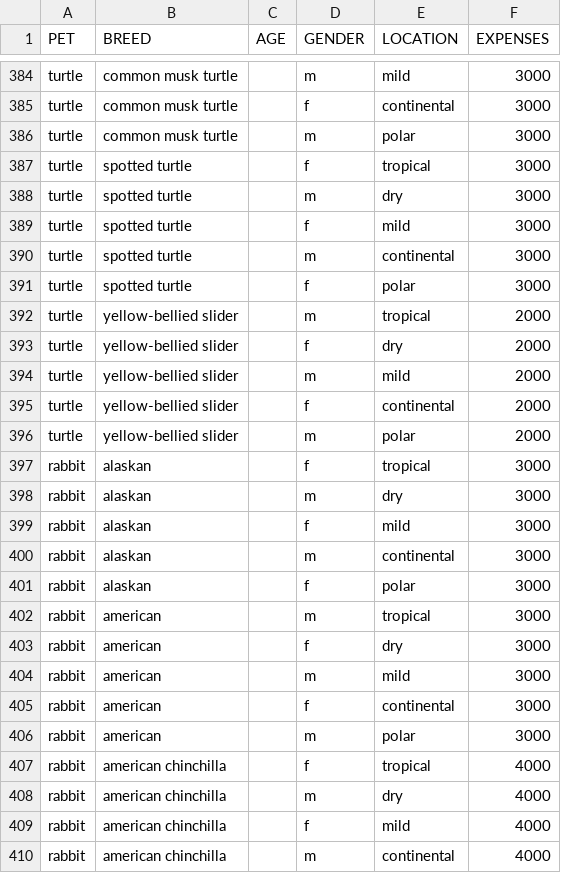
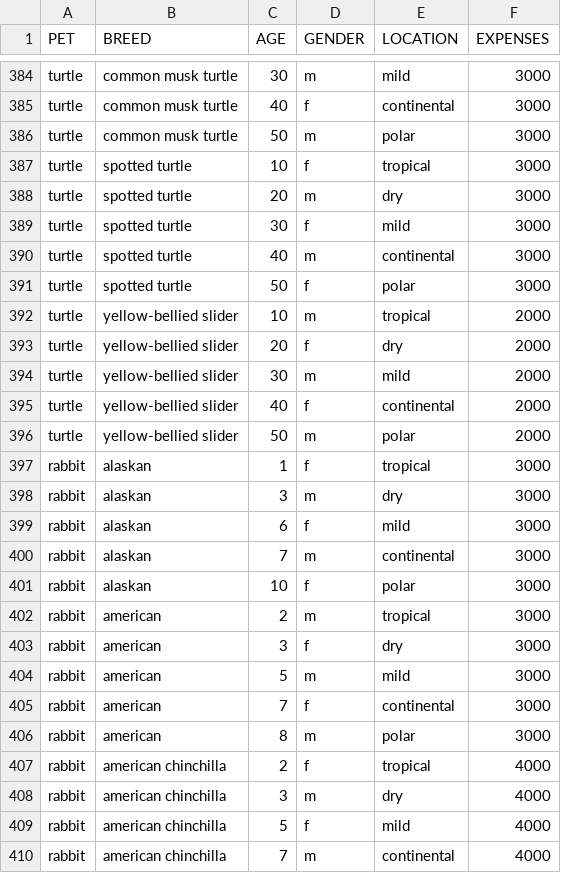
Before and after one commit to 0sigma101/CompatiblityChecker_Solch, a CSV file: dataset.csv, drawn as a sheet; only a part is shown, gaps mark what is left out; the diff covers the shown part only; the diff names each change by its address in the sheet, - before the commit and + after, or states it on an @@ line.

```diff
--- a/dataset.csv
+++ b/dataset.csv
-C384 (AGE): (empty)
+C384 (AGE): 30
-C385 (AGE): (empty)
+C385 (AGE): 40
-C386 (AGE): (empty)
+C386 (AGE): 50
-C387 (AGE): (empty)
+C387 (AGE): 10
-C388 (AGE): (empty)
+C388 (AGE): 20
-C389 (AGE): (empty)
+C389 (AGE): 30
-C390 (AGE): (empty)
+C390 (AGE): 40
-C391 (AGE): (empty)
+C391 (AGE): 50
-C392 (AGE): (empty)
+C392 (AGE): 10
-C393 (AGE): (empty)
+C393 (AGE): 20
-C394 (AGE): (empty)
+C394 (AGE): 30
-C395 (AGE): (empty)
+C395 (AGE): 40
-C396 (AGE): (empty)
+C396 (AGE): 50
-C397 (AGE): (empty)
+C397 (AGE): 1
-C398 (AGE): (empty)
+C398 (AGE): 3
-C399 (AGE): (empty)
+C399 (AGE): 6
-C400 (AGE): (empty)
+C400 (AGE): 7
-C401 (AGE): (empty)
+C401 (AGE): 10
-C402 (AGE): (empty)
+C402 (AGE): 2
-C403 (AGE): (empty)
+C403 (AGE): 3
-C404 (AGE): (empty)
+C404 (AGE): 5
-C405 (AGE): (empty)
+C405 (AGE): 7
-C406 (AGE): (empty)
+C406 (AGE): 8
-C407 (AGE): (empty)
+C407 (AGE): 2
-C408 (AGE): (empty)
+C408 (AGE): 3
-C409 (AGE): (empty)
+C409 (AGE): 5
-C410 (AGE): (empty)
+C410 (AGE): 7
```
Also changed, not shown: 108 edited cells elsewhere in this file.
